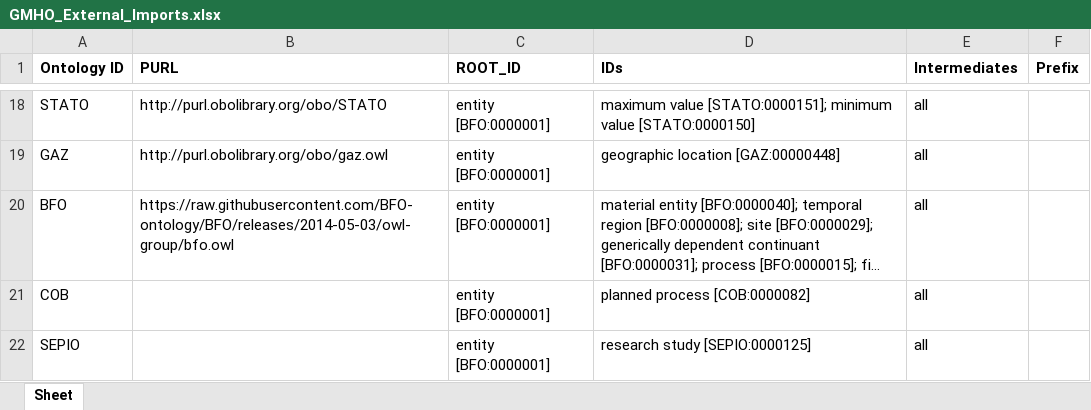
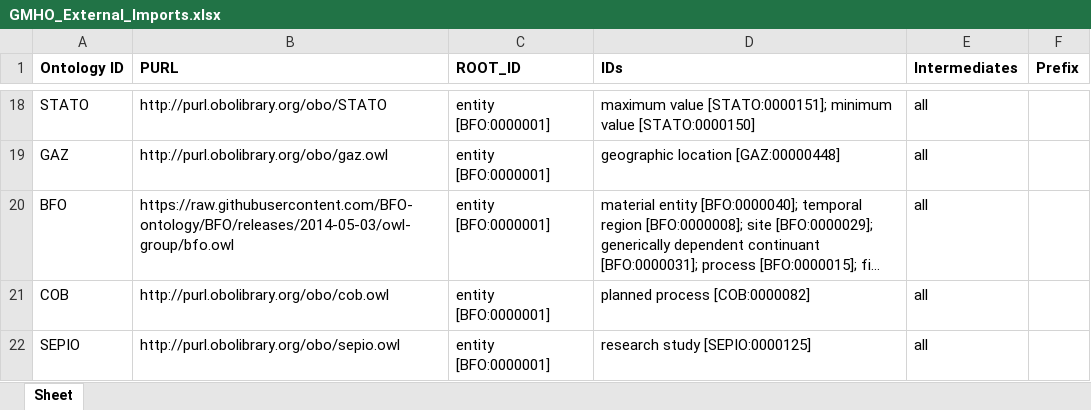
Before and after one commit to b-gehrke/mental-health-ontology, an Excel workbook: UpperLevel/GMHO_External_Imports.xlsx, sheet Sheet, drawn as a sheet; only a part is shown, gaps mark what is left out; long unchanged cells end in …; values as stored, in another font and other column widths than the file's, no borders; the diff names each change by its address in the sheet, - before the commit and + after, or states it on an @@ line.

Commit message:
Updating GMHO_External_Imports.xlsx

```diff
--- a/UpperLevel/GMHO_External_Imports.xlsx (sheet Sheet)
+++ b/UpperLevel/GMHO_External_Imports.xlsx (sheet Sheet)
-B21 (PURL): (empty)
+B21 (PURL): http://purl.obolibrary.org/obo/cob.owl
-B22 (PURL): (empty)
+B22 (PURL): http://purl.obolibrary.org/obo/sepio.owl
```
